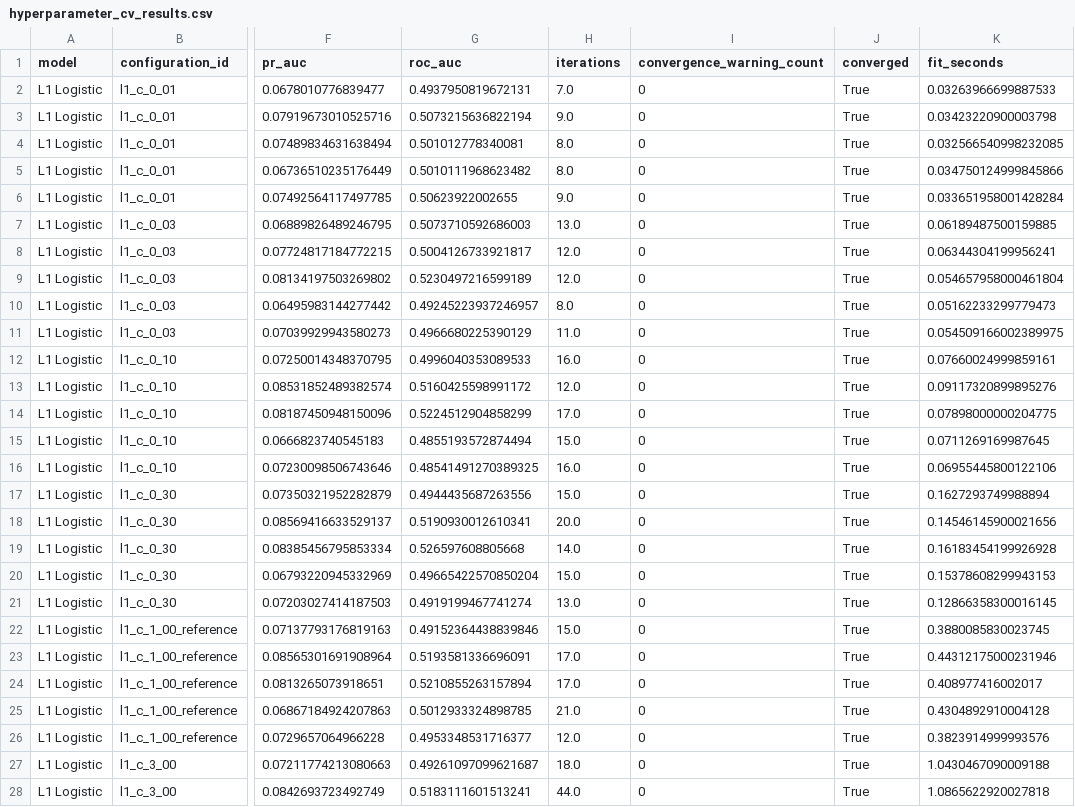
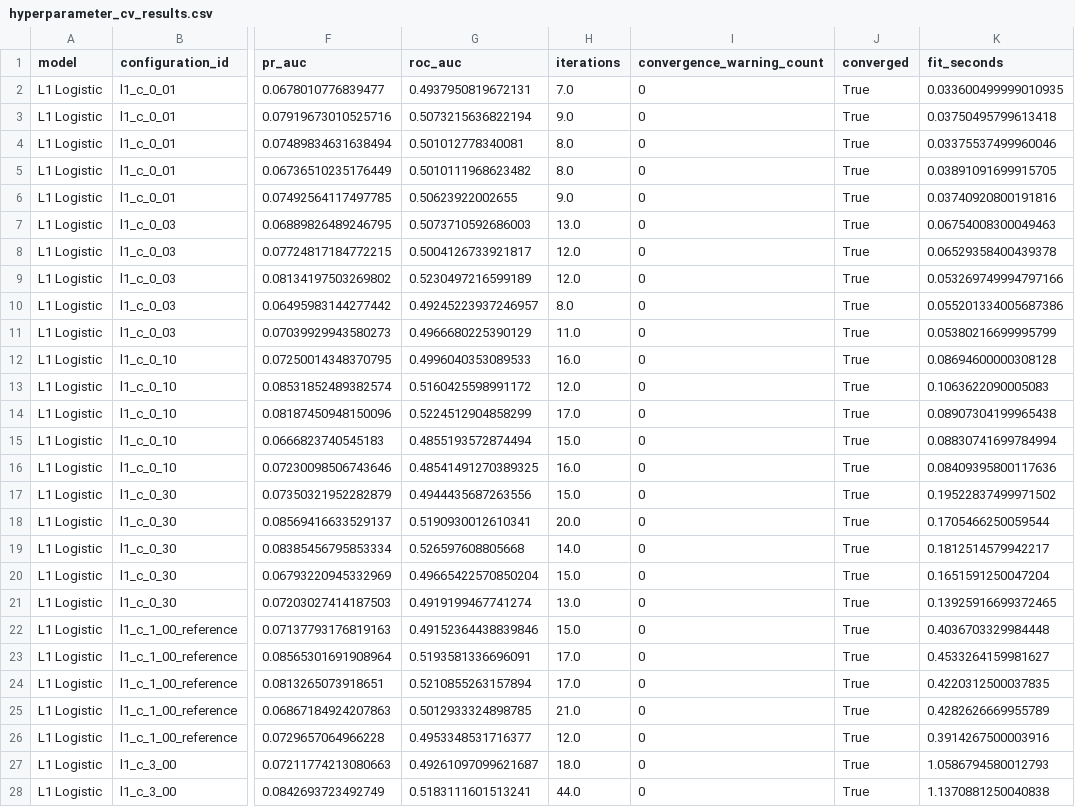
Before and after one commit to MDarkHead/red-cross-donor-prediction, a CSV file: outputs/modeling/hyperparameter_cv_results.csv, drawn as a sheet; only a part is shown, gaps mark what is left out; the diff covers the shown part only; the diff names each change by its address in the sheet, - before the commit and + after, or states it on an @@ line.

```diff
--- a/outputs/modeling/hyperparameter_cv_results.csv
+++ b/outputs/modeling/hyperparameter_cv_results.csv
-K2 (fit_seconds): 0.03263966699887533
+K2 (fit_seconds): 0.033600499999010935
-K3 (fit_seconds): 0.03423220900003798
+K3 (fit_seconds): 0.03750495799613418
-K4 (fit_seconds): 0.032566540998232085
+K4 (fit_seconds): 0.03375537499960046
-K5 (fit_seconds): 0.034750124999845866
+K5 (fit_seconds): 0.03891091699915705
-K6 (fit_seconds): 0.033651958001428284
+K6 (fit_seconds): 0.03740920800191816
-K7 (fit_seconds): 0.06189487500159885
+K7 (fit_seconds): 0.06754008300049463
-K8 (fit_seconds): 0.06344304199956241
+K8 (fit_seconds): 0.06529358400439378
-K9 (fit_seconds): 0.054657958000461804
+K9 (fit_seconds): 0.053269749994797166
-K10 (fit_seconds): 0.05162233299779473
+K10 (fit_seconds): 0.055201334005687386
-K11 (fit_seconds): 0.054509166002389975
+K11 (fit_seconds): 0.05380216699995799
-K12 (fit_seconds): 0.07660024999859161
+K12 (fit_seconds): 0.08694600000308128
-K13 (fit_seconds): 0.09117320899895276
+K13 (fit_seconds): 0.1063622090005083
-K14 (fit_seconds): 0.07898000000204775
+K14 (fit_seconds): 0.08907304199965438
-K15 (fit_seconds): 0.0711269169987645
+K15 (fit_seconds): 0.08830741699784994
-K16 (fit_seconds): 0.06955445800122106
+K16 (fit_seconds): 0.08409395800117636
-K17 (fit_seconds): 0.1627293749988894
+K17 (fit_seconds): 0.19522837499971502
-K18 (fit_seconds): 0.14546145900021656
+K18 (fit_seconds): 0.1705466250059544
-K19 (fit_seconds): 0.16183454199926928
+K19 (fit_seconds): 0.1812514579942217
-K20 (fit_seconds): 0.15378608299943153
+K20 (fit_seconds): 0.1651591250047204
-K21 (fit_seconds): 0.12866358300016145
+K21 (fit_seconds): 0.13925916699372465
-K22 (fit_seconds): 0.3880085830023745
+K22 (fit_seconds): 0.4036703329984448
-K23 (fit_seconds): 0.44312175000231946
+K23 (fit_seconds): 0.4533264159981627
-K24 (fit_seconds): 0.408977416002017
+K24 (fit_seconds): 0.4220312500037835
-K25 (fit_seconds): 0.4304892910004128
+K25 (fit_seconds): 0.4282626669955789
-K26 (fit_seconds): 0.3823914999993576
+K26 (fit_seconds): 0.3914267500003916
-K27 (fit_seconds): 1.0430467090009188
+K27 (fit_seconds): 1.0586794580012793
-K28 (fit_seconds): 1.0865622920027818
+K28 (fit_seconds): 1.1370881250040838
```
Also changed, not shown: 53 edited cells elsewhere in this file, outputs/modeling/benchmark_model_comparison.csv, outputs/modeling/modeling_artifact_manifest.csv, 1 other file.
